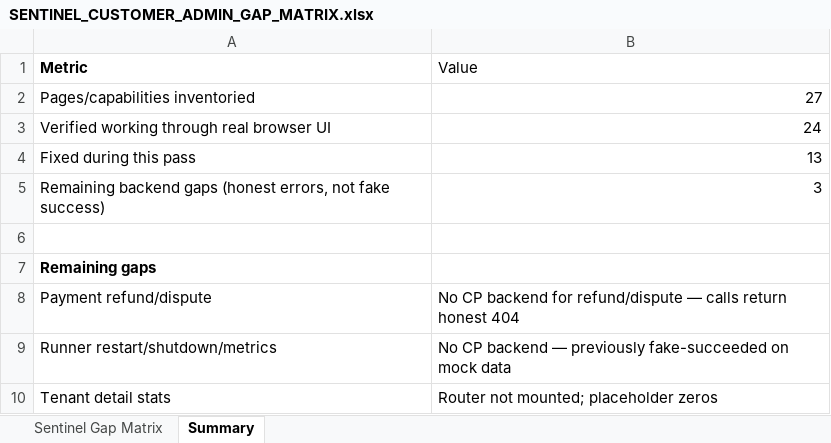
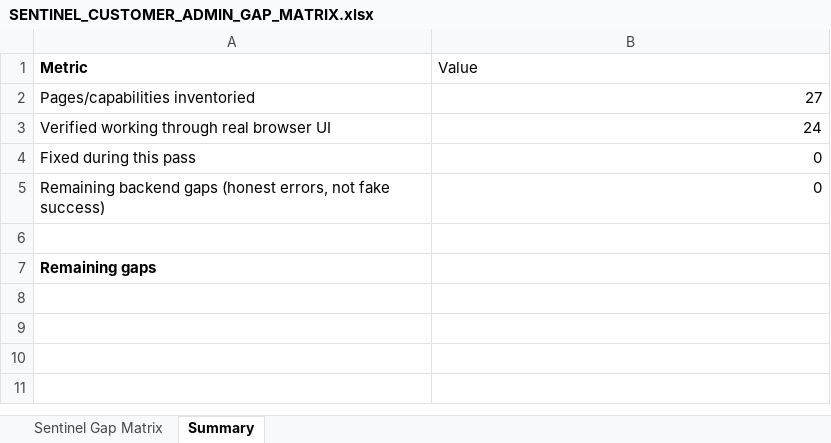
Before and after one commit to tiasefo/afruhfleet, an Excel workbook: afruheritage-platform/uat-package/SENTINEL_CUSTOMER_ADMIN_GAP_MATRIX.xlsx, sheet Summary, drawn as a sheet; values as stored, in another font and other column widths than the file's, no borders; the diff names each change by its address in the sheet, - before the commit and + after, or states it on an @@ line.

```diff
--- a/afruheritage-platform/uat-package/SENTINEL_CUSTOMER_ADMIN_GAP_MATRIX.xlsx (sheet Summary)
+++ b/afruheritage-platform/uat-package/SENTINEL_CUSTOMER_ADMIN_GAP_MATRIX.xlsx (sheet Summary)
-B4 (Value): 13
+B4 (Value): 0
-B5 (Value): 3
+B5 (Value): 0
-row 8: Payment refund/dispute | No CP backend for refund/dispute — calls return honest 404
-row 9: Runner restart/shutdown/metrics | No CP backend — previously fake-succeeded on mock data
-row 10: Tenant detail stats | Router not mounted; placeholder zeros
```
Also changed, not shown: sheet Sentinel Gap Matrix, 1 other file.
